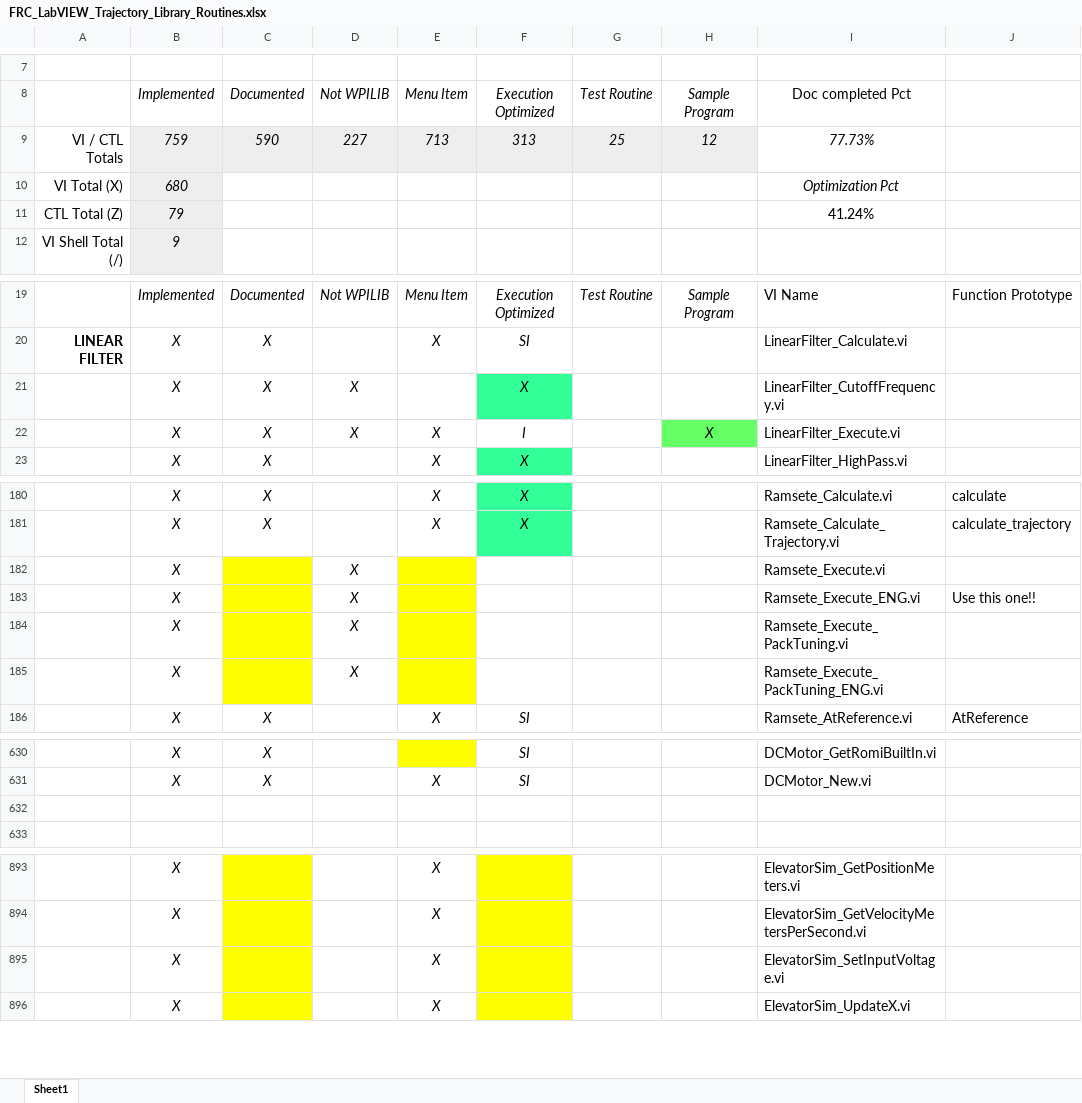
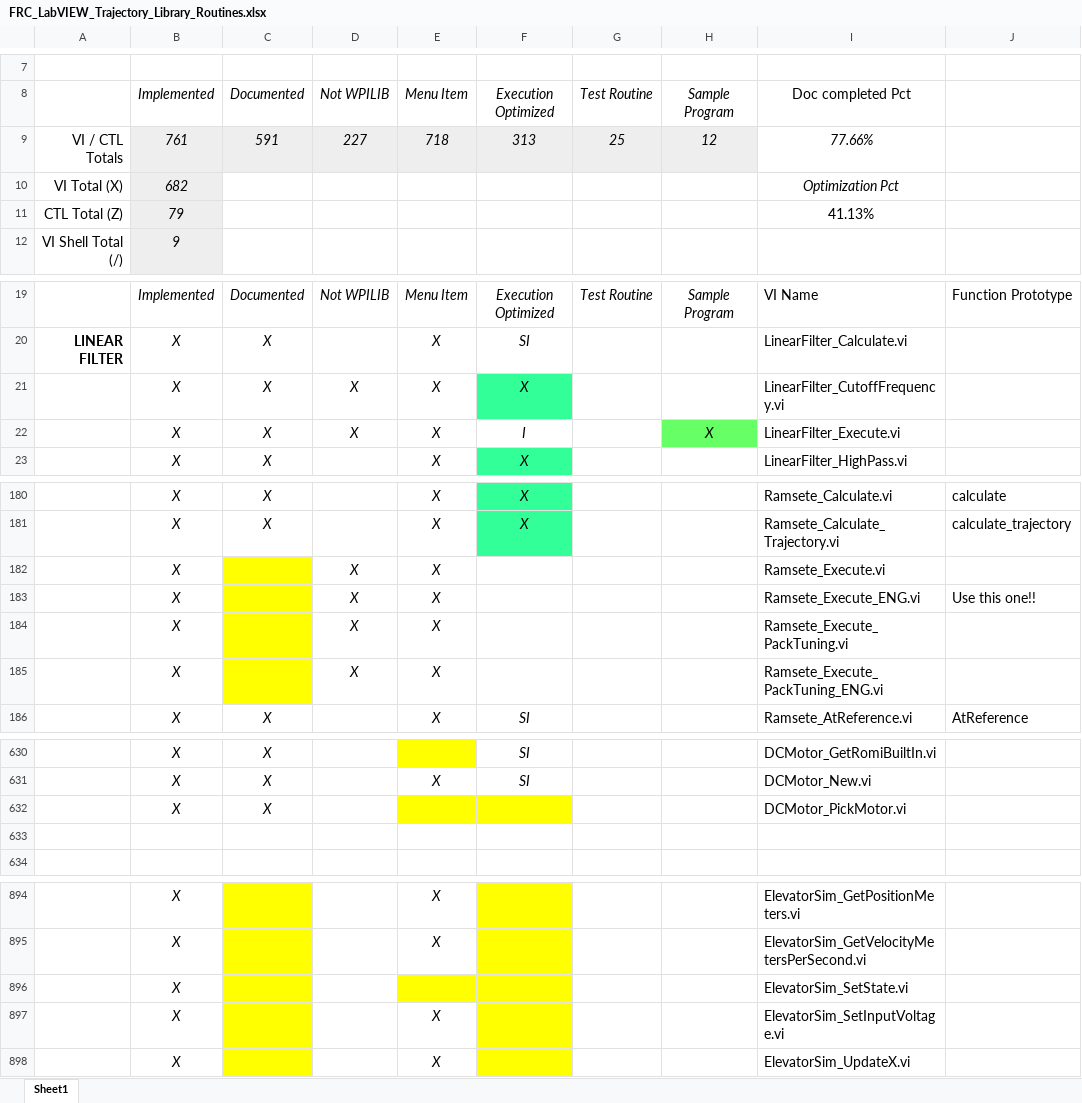
Before and after one commit to jsimpso81/WPIlibMathLabVIEW, an Excel workbook: FRC_LV_Trajectory_Library/FRC_LabVIEW_Trajectory_Library_Routines.xlsx, sheet Sheet1, drawn as a sheet; only a part is shown, gaps mark what is left out; values as stored, in another font and other column widths than the file's, no borders; rows hold the shown columns only; the diff names each change by its address in the sheet, - before the commit and + after, or states it on an @@ line.

```diff
--- a/FRC_LV_Trajectory_Library/FRC_LabVIEW_Trajectory_Library_Routines.xlsx (sheet Sheet1)
+++ b/FRC_LV_Trajectory_Library/FRC_LabVIEW_Trajectory_Library_Routines.xlsx (sheet Sheet1)
-B9: 759
+B9: 761
-C9: 590
+C9: 591
-E9: 713
+E9: 718
-I9: 77.73%
+I9: 77.66%
-B10: 680
+B10: 682
-I11: 41.24%
+I11: 41.13%
-E21: (empty)
+E21: X
-E182:E185: (empty)
+E182:E185: X
-E182:E185 fill: #FFFF00
+E182:E185 fill: none
+row 632:  | X | X |  |  |  |  |  | DCMotor_PickMotor.vi
+row 896:  | X |  |  |  |  |  |  | ElevatorSim_SetState.vi
```
Also changed, not shown: formulas that keep their value, 7 other files.
